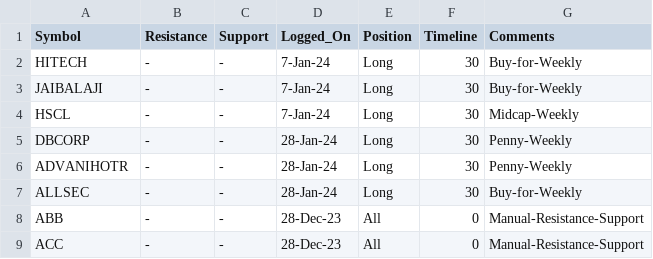
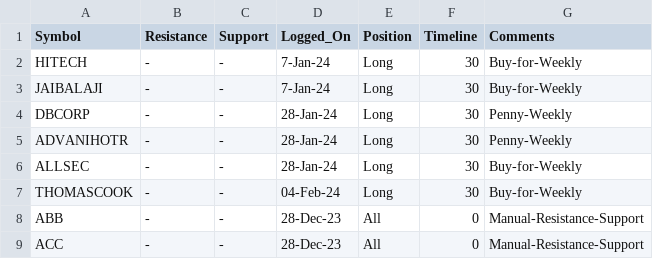
Before and after one commit to vishaln90/public_rep, a CSV file: Close_Monitor_HOURLY.csv, drawn as a sheet; only a part is shown.

Commit message:
Update Close_Monitor_HOURLY.csv

```diff
--- a/Close_Monitor_HOURLY.csv
+++ b/Close_Monitor_HOURLY.csv
@@ -3,3 +3,2 @@ HITECH,-,-,7-Jan-24,Long,30,Buy-for-Weekly
 JAIBALAJI,-,-,7-Jan-24,Long,30,Buy-for-Weekly
-HSCL,-,-,7-Jan-24,Long,30,Midcap-Weekly
 DBCORP,-,-,28-Jan-24,Long,30,Penny-Weekly
@@ -7,2 +6,3 @@ ADVANIHOTR,-,-,28-Jan-24,Long,30,Penny-Weekly
 ALLSEC,-,-,28-Jan-24,Long,30,Buy-for-Weekly
+THOMASCOOK,-,-,04-Feb-24,Long,30,Buy-for-Weekly
 ABB,-,-,28-Dec-23,All,0,Manual-Resistance-Support
```
